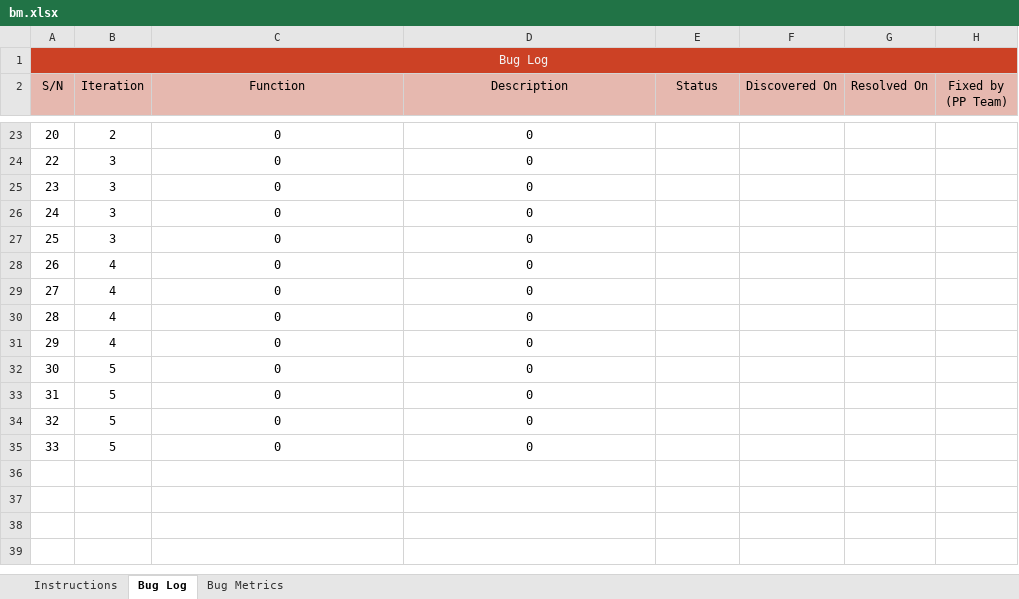
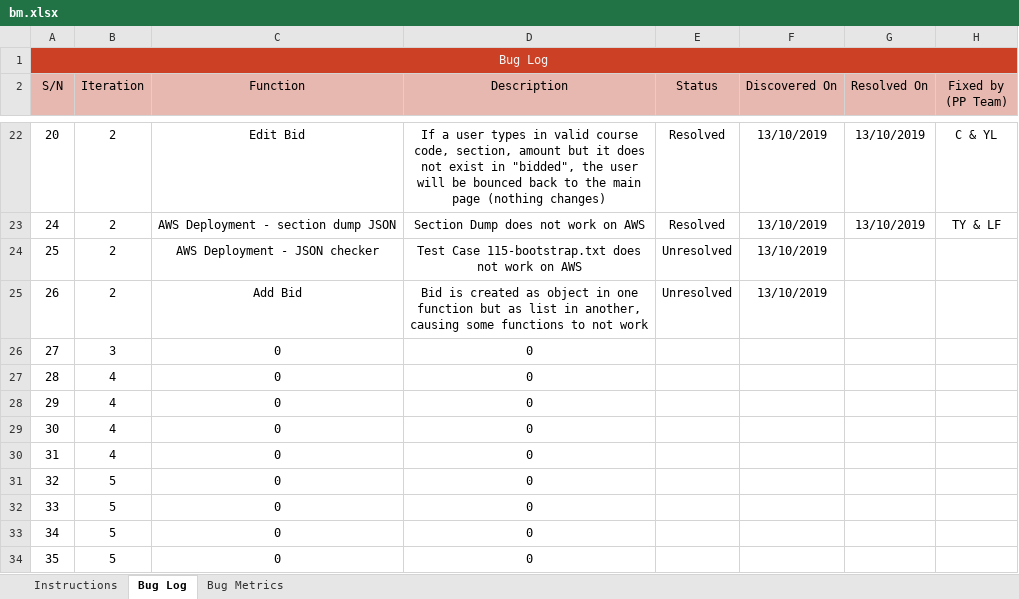
Before and after one commit to lifuhuang97/course-bidding-system, an Excel workbook: metrics/bm.xlsx, sheet Bug Log, drawn as a sheet; only a part is shown, gaps mark what is left out; values as stored, in another font and other column widths than the file's, no borders; conditional formats not drawn; removed rows and columns are numbered as before the commit, all else as after; the diff covers the shown part only; the diff names each change by its address in the sheet, - before the commit and + after, or states it on an @@ line.

Commit message:
Updated bug metrics and collated debugs for the team
Co-Authored-By: teeyong <teeyong@users.noreply.github.com>
Co-Authored-By: tvngo2018 <tvngo2018@users.noreply.github.com>
Co-Authored-By: tohwangting <tohwangting@users.noreply.github.com>
Co-Authored-By: tayyuliang <tayyuliang@users.noreply.github.com>

```diff
--- a/metrics/bm.xlsx (sheet Bug Log)
+++ b/metrics/bm.xlsx (sheet Bug Log)
-C22 (Function): 0
+C22 (Function): Edit Bid
-D22 (Description): 0
+D22 (Description): If a user types in valid course code, section, amount but it does not exist in "bidded", the user will be bounced back to the main page (nothing changes)
-E22 (Status): (empty)
+E22 (Status): Resolved
-F22 (Discovered On): (empty)
+F22 (Discovered On): 13/10/2019
-G22 (Resolved On): (empty)
+G22 (Resolved On): 13/10/2019
-H22 (Fixed by (PP Team)): (empty)
+H22 (Fixed by (PP Team)): C & YL
-row 24: 22 | 3 | 0 | 0
-row 25: 23 | 3 | 0 | 0
-B23:B24 (Iteration): 3
+B23:B24 (Iteration): 2
-C23 (Function): 0
+C23 (Function): AWS Deployment - section dump JSON
-D23 (Description): 0
+D23 (Description): Section Dump does not work on AWS
-E23 (Status): (empty)
+E23 (Status): Resolved
-F23:F25 (Discovered On): (empty)
+F23:F25 (Discovered On): 13/10/2019
-G23 (Resolved On): (empty)
+G23 (Resolved On): 13/10/2019
-H23 (Fixed by (PP Team)): (empty)
+H23 (Fixed by (PP Team)): TY & LF
-C24 (Function): 0
+C24 (Function): AWS Deployment - JSON checker
-D24 (Description): 0
+D24 (Description): Test Case 115-bootstrap.txt does not work on AWS
-E24:E25 (Status): (empty)
+E24:E25 (Status): Unresolved
-B25 (Iteration): 4
+B25 (Iteration): 2
-C25 (Function): 0
+C25 (Function): Add Bid
-D25 (Description): 0
+D25 (Description): Bid is created as object in one function but as list in another, causing some functions to not work
-B26 (Iteration): 4
+B26 (Iteration): 3
-B29:B30 (Iteration): 5
+B29:B30 (Iteration): 4
+row 33: 34 | 5 | 0 | 0
+row 34: 35 | 5 | 0 | 0
```
Also changed, not shown: 1 removed row and 33 edited cells elsewhere in this sheet, sheet Bug Metrics, formulas that keep their value, 8 other files.
